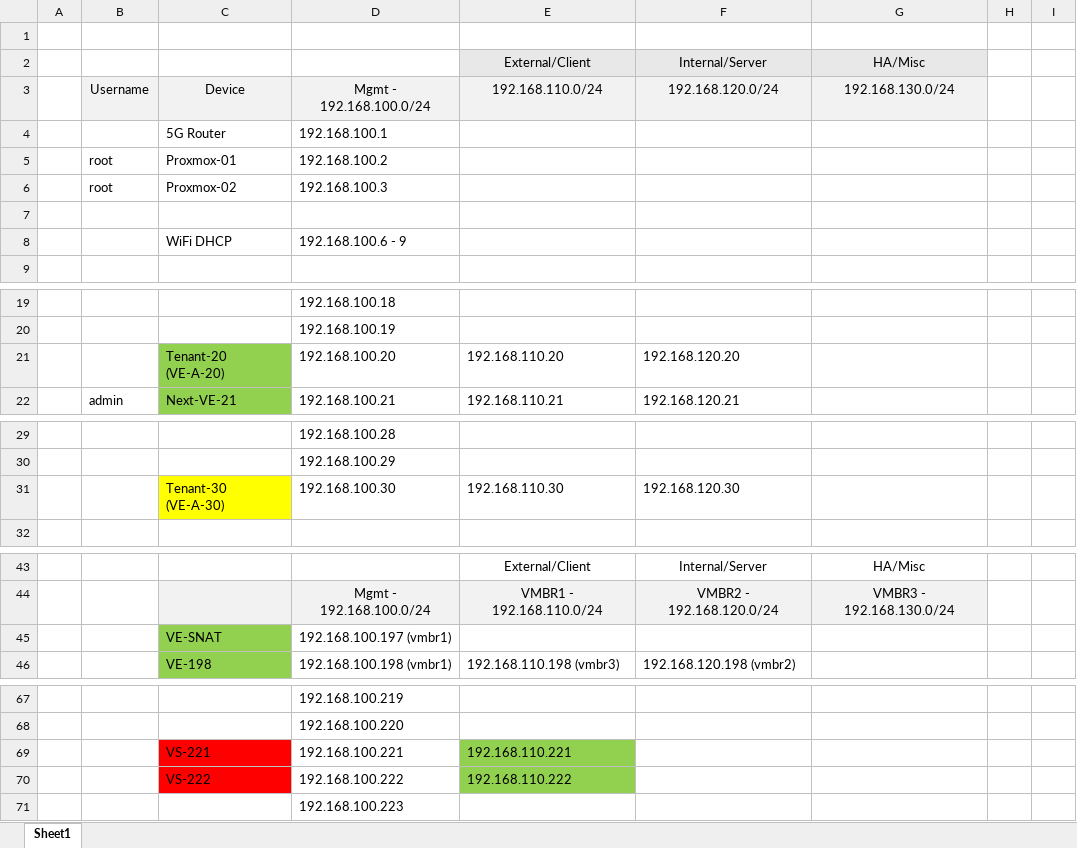
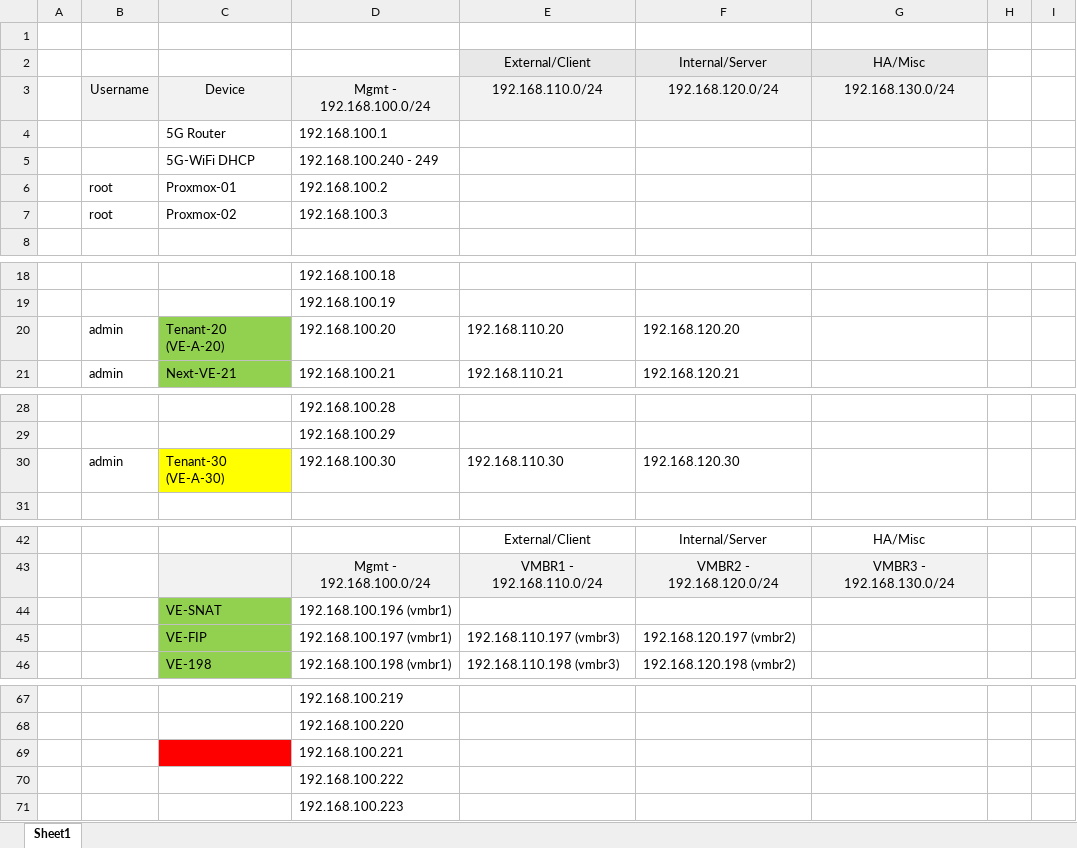
Before and after one commit to borissiu/f5hklab, an Excel workbook: f5hklab_ip.xlsx, sheet Sheet1, drawn as a sheet; only a part is shown, gaps mark what is left out; values as stored, in another font and other column widths than the file's, no borders; removed rows and columns are numbered as before the commit, all else as after; the diff names each change by its address in the sheet, - before the commit and + after, or states it on an @@ line.

```diff
--- a/f5hklab_ip.xlsx (sheet Sheet1)
+++ b/f5hklab_ip.xlsx (sheet Sheet1)
+row 5:  |  | 5G-WiFi DHCP | 192.168.100.240 - 249
-row 7: (empty)
-row 8:  |  | WiFi DHCP | 192.168.100.6 - 9
-B20: (empty)
+B20: admin
-B30: (empty)
+B30: admin
-D44: 192.168.100.197 (vmbr1)
+D44: 192.168.100.196 (vmbr1)
+row 45:  |  | VE-FIP | 192.168.100.197 (vmbr1) | 192.168.110.197 (vmbr3) | 192.168.120.197 (vmbr2)
-row 69:  |  | VS-221 | 192.168.100.221 | 192.168.110.221
-row 70:  |  | VS-222 | 192.168.100.222 | 192.168.110.222
+row 69:  |  |  | 192.168.100.221
+row 70:  |  |  | 192.168.100.222
```
Also changed, not shown: 1 other file.
